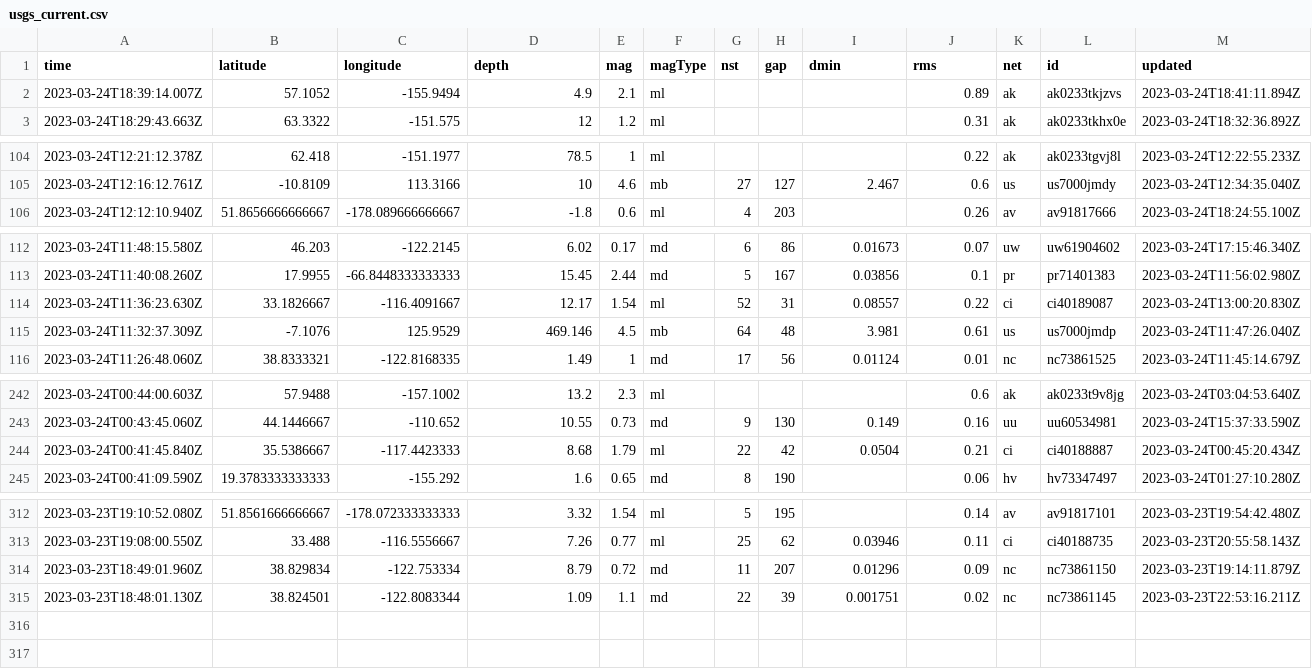
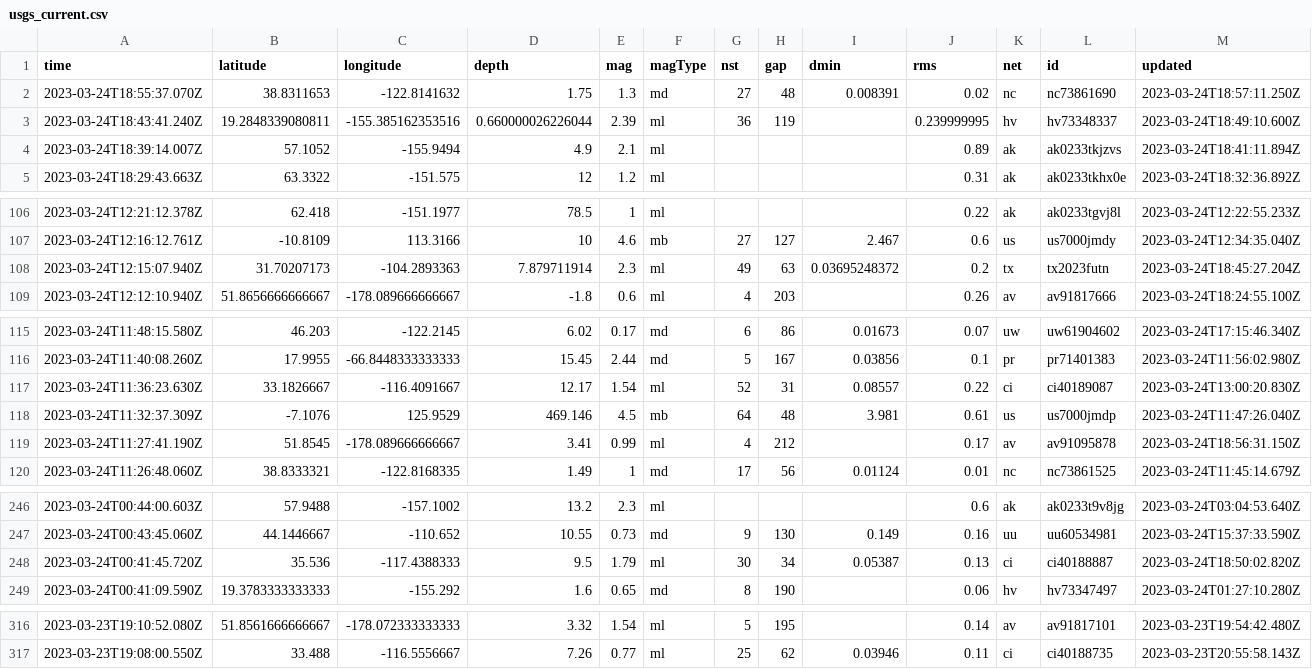
Before and after one commit to mattrehbein/nicar22-github-actions, a CSV file: usgs_current.csv, drawn as a sheet; only a part is shown, gaps mark what is left out; removed rows and columns are numbered as before the commit, all else as after; rows hold the shown columns only; the diff covers the shown part only; the diff names each change by its address in the sheet, - before the commit and + after, or states it on an @@ line.

```diff
--- a/usgs_current.csv
+++ b/usgs_current.csv
+row 2: 2023-03-24T18:55:37.070Z | 38.8311653 | -122.8141632 | 1.75 | 1.3 | md | 27 | 48 | 0.008391 | 0.02 | nc | nc73861690 | 2023-03-24T18:57:11.250Z
+row 3: 2023-03-24T18:43:41.240Z | 19.2848339080811 | -155.385162353516 | 0.660000026226044 | 2.39 | ml | 36 | 119 |  | 0.239999995 | hv | hv73348337 | 2023-03-24T18:49:10.600Z
+row 108: 2023-03-24T12:15:07.940Z | 31.70207173 | -104.2893363 | 7.879711914 | 2.3 | ml | 49 | 63 | 0.03695248372 | 0.2 | tx | tx2023futn | 2023-03-24T18:45:27.204Z
+row 119: 2023-03-24T11:27:41.190Z | 51.8545 | -178.089666666667 | 3.41 | 0.99 | ml | 4 | 212 |  | 0.17 | av | av91095878 | 2023-03-24T18:56:31.150Z
-row 244: 2023-03-24T00:41:45.840Z | 35.5386667 | -117.4423333 | 8.68 | 1.79 | ml | 22 | 42 | 0.0504 | 0.21 | ci | ci40188887 | 2023-03-24T00:45:20.434Z
+row 248: 2023-03-24T00:41:45.720Z | 35.536 | -117.4388333 | 9.5 | 1.79 | ml | 30 | 34 | 0.05387 | 0.13 | ci | ci40188887 | 2023-03-24T18:50:02.820Z
-row 314: 2023-03-23T18:49:01.960Z | 38.829834 | -122.753334 | 8.79 | 0.72 | md | 11 | 207 | 0.01296 | 0.09 | nc | nc73861150 | 2023-03-23T19:14:11.879Z
-row 315: 2023-03-23T18:48:01.130Z | 38.824501 | -122.8083344 | 1.09 | 1.1 | md | 22 | 39 | 0.001751 | 0.02 | nc | nc73861145 | 2023-03-23T22:53:16.211Z
```
Also changed, not shown: 2 edited cells elsewhere in this file.
